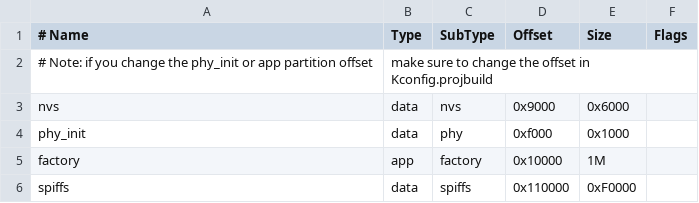
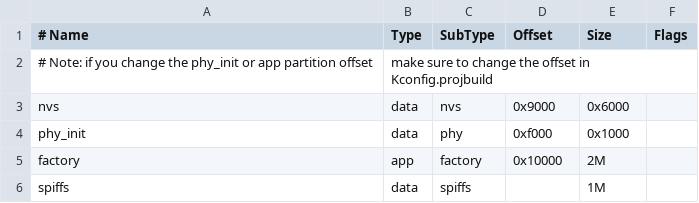
Before and after one commit to dgwilson/ESP32-Instax-Bridge, a CSV file: partitions.csv, drawn as a sheet.

```diff
--- a/partitions.csv
+++ b/partitions.csv
@@ -4,3 +4,3 @@ nvs,      data, nvs,     0x9000,  0x6000,
 phy_init, data, phy,     0xf000,  0x1000,
-factory,  app,  factory, 0x10000, 1M,
-spiffs,   data, spiffs,  0x110000, 0xF0000,
+factory,  app,  factory, 0x10000, 2M,
+spiffs,   data, spiffs,  ,        1M,
```
Also changed, not shown: 57 other files.
